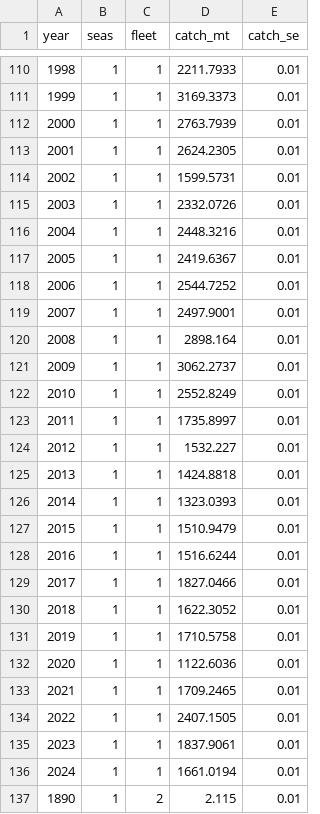
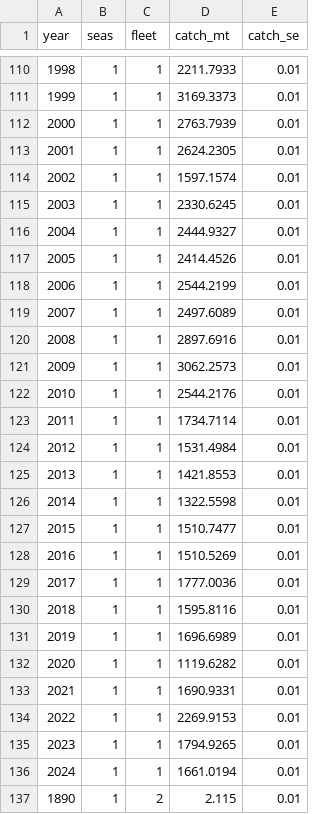
Before and after one commit to pfmc-assessments/sablefish_2025, a CSV file: data-processed/data_commercial_catch_cw.csv, drawn as a sheet; only a part is shown, gaps mark what is left out.

```diff
--- a/data-processed/data_commercial_catch_cw.csv
+++ b/data-processed/data_commercial_catch_cw.csv
@@ -113,24 +113,24 @@
 2001,1,1,2624.2305,0.01
-2002,1,1,1599.5731,0.01
-2003,1,1,2332.0726,0.01
-2004,1,1,2448.3216,0.01
-2005,1,1,2419.6367,0.01
-2006,1,1,2544.7252,0.01
-2007,1,1,2497.9001,0.01
-2008,1,1,2898.164,0.01
-2009,1,1,3062.2737,0.01
-2010,1,1,2552.8249,0.01
-2011,1,1,1735.8997,0.01
-2012,1,1,1532.227,0.01
-2013,1,1,1424.8818,0.01
-2014,1,1,1323.0393,0.01
-2015,1,1,1510.9479,0.01
-2016,1,1,1516.6244,0.01
-2017,1,1,1827.0466,0.01
-2018,1,1,1622.3052,0.01
-2019,1,1,1710.5758,0.01
-2020,1,1,1122.6036,0.01
-2021,1,1,1709.2465,0.01
-2022,1,1,2407.1505,0.01
-2023,1,1,1837.9061,0.01
+2002,1,1,1597.1574,0.01
+2003,1,1,2330.6245,0.01
+2004,1,1,2444.9327,0.01
+2005,1,1,2414.4526,0.01
+2006,1,1,2544.2199,0.01
+2007,1,1,2497.6089,0.01
+2008,1,1,2897.6916,0.01
+2009,1,1,3062.2573,0.01
+2010,1,1,2544.2176,0.01
+2011,1,1,1734.7114,0.01
+2012,1,1,1531.4984,0.01
+2013,1,1,1421.8553,0.01
+2014,1,1,1322.5598,0.01
+2015,1,1,1510.7477,0.01
+2016,1,1,1510.5269,0.01
+2017,1,1,1777.0036,0.01
+2018,1,1,1595.8116,0.01
+2019,1,1,1696.6989,0.01
+2020,1,1,1119.6282,0.01
+2021,1,1,1690.9331,0.01
+2022,1,1,2269.9153,0.01
+2023,1,1,1794.9265,0.01
 2024,1,1,1661.0194,0.01
```
Also changed, not shown: data-processed/data_commercial_catch_area.csv, 2 other files.
